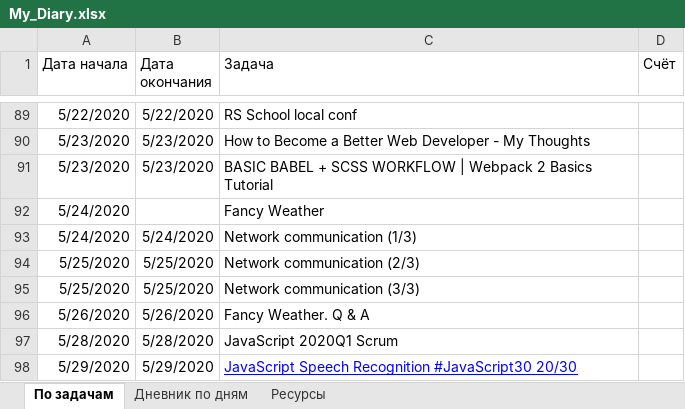
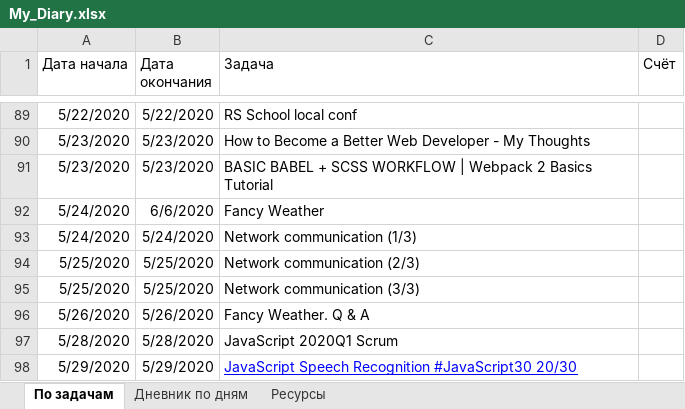
Before and after one commit to AndreiMedvedevSaratov/My_Learning_Diary, an Excel workbook: My_Diary.xlsx, sheet По задачам, drawn as a sheet; only a part is shown, gaps mark what is left out; values as stored, in another font and other column widths than the file's, no borders; the diff names each change by its address in the sheet, - before the commit and + after, or states it on an @@ line.

```diff
--- a/My_Diary.xlsx (sheet По задачам)
+++ b/My_Diary.xlsx (sheet По задачам)
-B92 (Дата окончания): (empty)
+B92 (Дата окончания): 6/6/2020
```
Also changed, not shown: sheet Дневник по дням.
